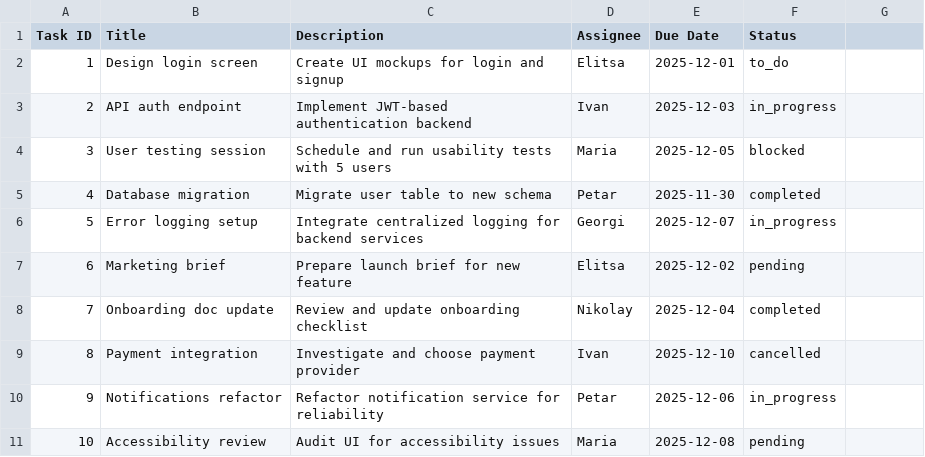
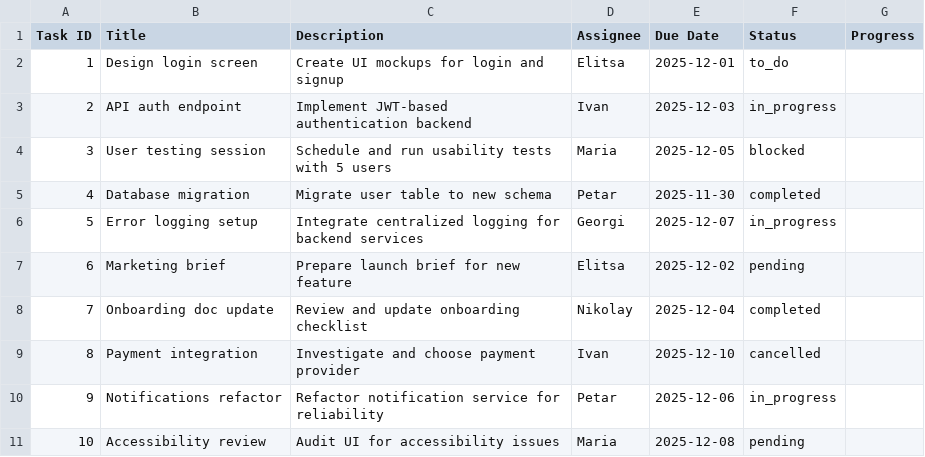
Before and after one commit to Vivafolio/vivafolio-vs-code, a CSV file: apps/blockprotocol-poc/data/tasks.csv, drawn as a sheet; the diff names each change by its address in the sheet, - before the commit and + after, or states it on an @@ line.

Commit message:
Added collections and a query function to the Indexing service (aggregateEntities()). Improved on the GraphService interface. Still struggling with the tanstack table component

```diff
--- a/apps/blockprotocol-poc/data/tasks.csv
+++ b/apps/blockprotocol-poc/data/tasks.csv
-G1: (empty)
+G1: Progress
```
Also changed, not shown: 9 other files.
